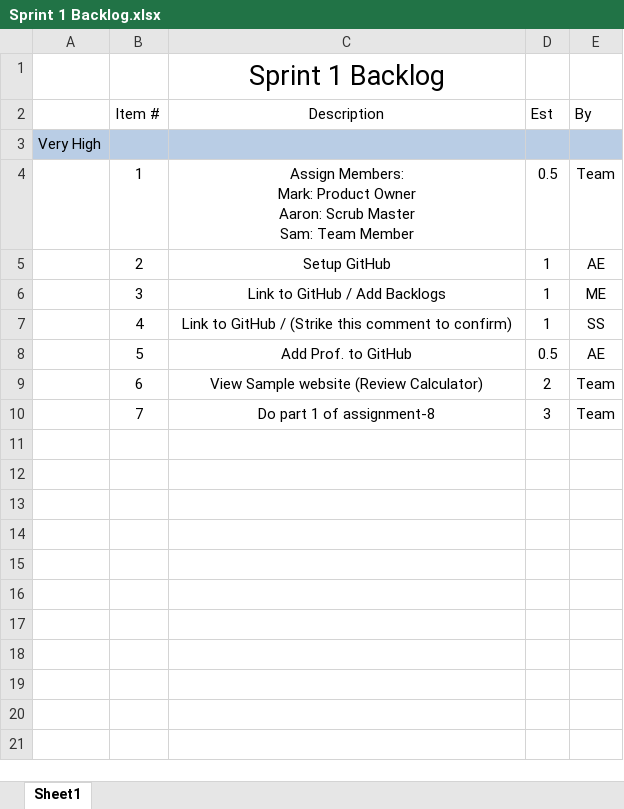
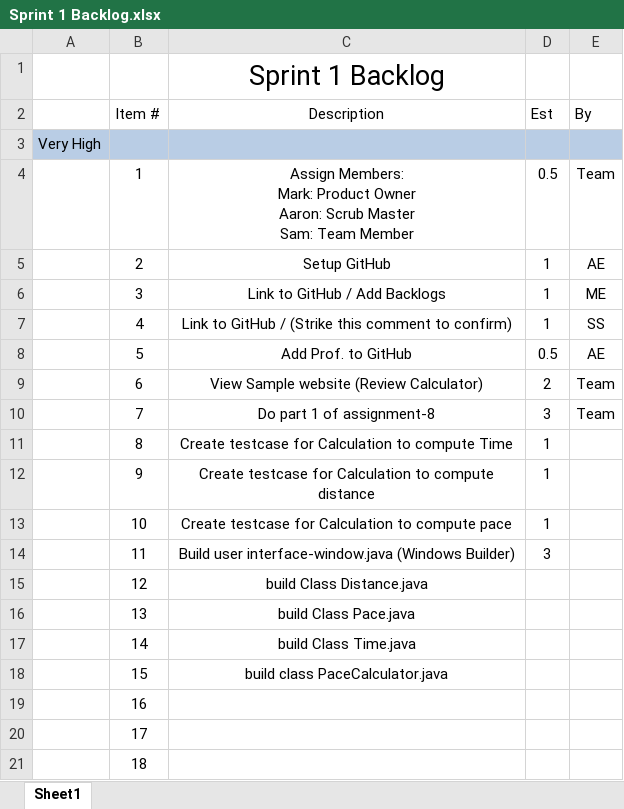
Before and after one commit to elliae01/assignment8, an Excel workbook: assignment8/src/Backlog/Sprint 1 Backlog.xlsx, sheet Sheet1, drawn as a sheet; values as stored, in another font and other column widths than the file's, no borders; the diff names each change by its address in the sheet, - before the commit and + after, or states it on an @@ line.

Commit message:
Added items to the sprint1 backlog

```diff
--- a/assignment8/src/Backlog/Sprint 1 Backlog.xlsx (sheet Sheet1)
+++ b/assignment8/src/Backlog/Sprint 1 Backlog.xlsx (sheet Sheet1)
+row 11:  | 8 | Create testcase for Calculation to compute Time | 1
+row 12:  | 9 | Create testcase for Calculation to compute distance | 1
+row 13:  | 10 | Create testcase for Calculation to compute pace | 1
+row 14:  | 11 | Build user interface-window.java (Windows Builder) | 3
+row 15:  | 12 | build Class Distance.java
+row 16:  | 13 | build Class Pace.java
+row 17:  | 14 | build Class Time.java
+row 18:  | 15 | build class PaceCalculator.java
+row 19:  | 16
+row 20:  | 17
+row 21:  | 18
```
